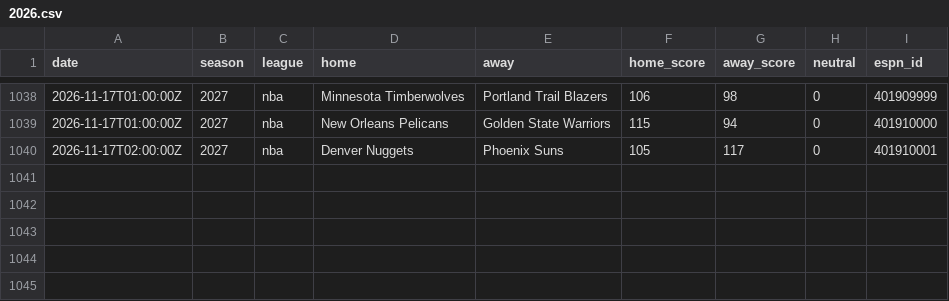
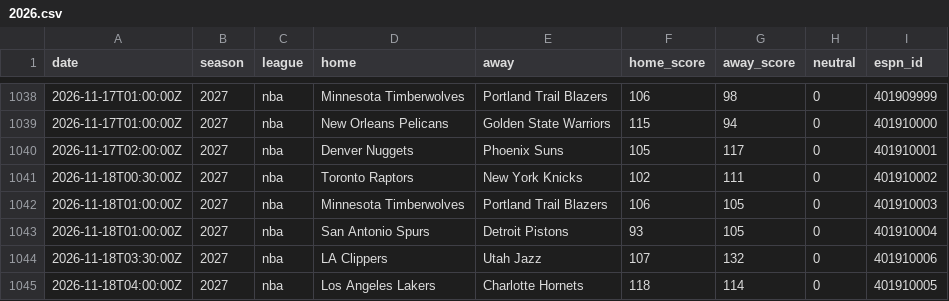
Before and after one commit to AdrianShah/C-Sports-Predictor, a CSV file: history/nba/2026.csv, drawn as a sheet; only a part is shown, gaps mark what is left out; the diff names each change by its address in the sheet, - before the commit and + after, or states it on an @@ line.

```diff
--- a/history/nba/2026.csv
+++ b/history/nba/2026.csv
+row 1041: 2026-11-18T00:30:00Z | 2027 | nba | Toronto Raptors | New York Knicks | 102 | 111 | 0 | 401910002
+row 1042: 2026-11-18T01:00:00Z | 2027 | nba | Minnesota Timberwolves | Portland Trail Blazers | 106 | 105 | 0 | 401910003
+row 1043: 2026-11-18T01:00:00Z | 2027 | nba | San Antonio Spurs | Detroit Pistons | 93 | 105 | 0 | 401910004
+row 1044: 2026-11-18T03:30:00Z | 2027 | nba | LA Clippers | Utah Jazz | 107 | 132 | 0 | 401910006
+row 1045: 2026-11-18T04:00:00Z | 2027 | nba | Los Angeles Lakers | Charlotte Hornets | 118 | 114 | 0 | 401910005
```
Also changed, not shown: history/nhl/2026.csv, 1 other file.
